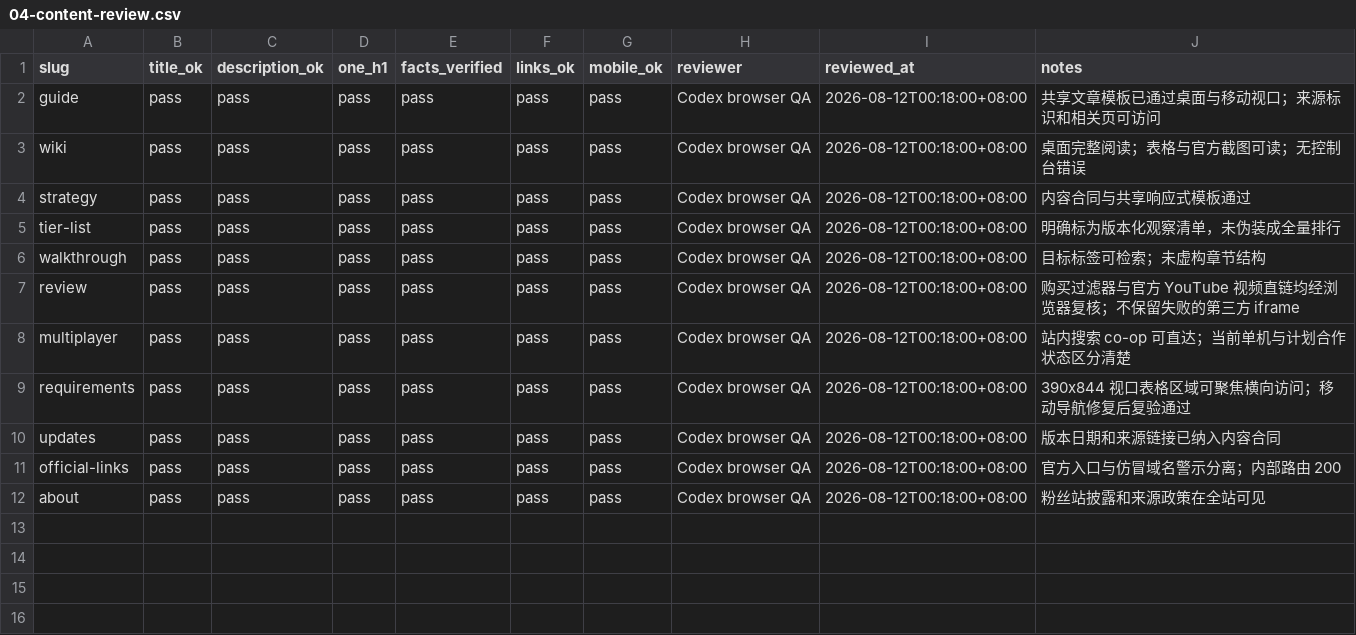
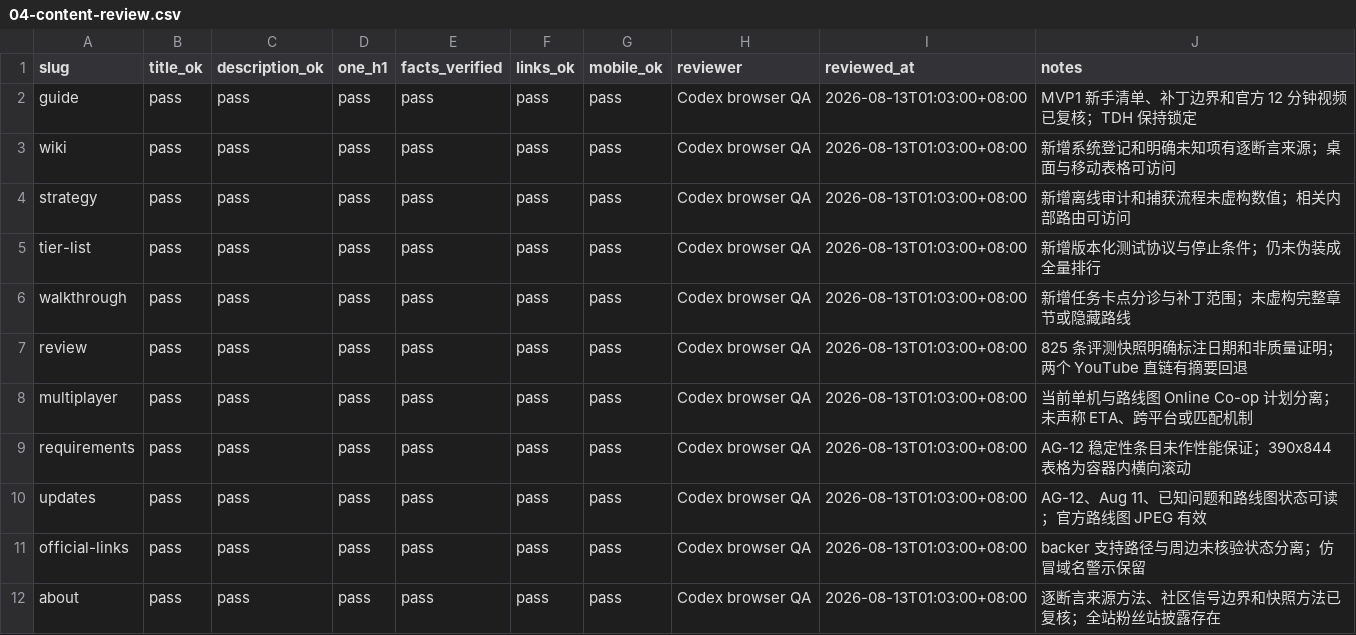
Before and after one commit to stewart-lhc/pax-autocratica-tips, a CSV file: ops/04-content-review.csv, drawn as a sheet.

```diff
--- a/ops/04-content-review.csv
+++ b/ops/04-content-review.csv
@@ -1,12 +1,12 @@
 slug,title_ok,description_ok,one_h1,facts_verified,links_ok,mobile_ok,reviewer,reviewed_at,notes
-guide,pass,pass,pass,pass,pass,pass,Codex browser QA,2026-08-12T00:18:00+08:00,共享文章模板已通过桌面与移动视口；来源标识和相关页可访问
-wiki,pass,pass,pass,pass,pass,pass,Codex browser QA,2026-08-12T00:18:00+08:00,桌面完整阅读；表格与官方截图可读；无控制台错误
-strategy,pass,pass,pass,pass,pass,pass,Codex browser QA,2026-08-12T00:18:00+08:00,内容合同与共享响应式模板通过
-tier-list,pass,pass,pass,pass,pass,pass,Codex browser QA,2026-08-12T00:18:00+08:00,明确标为版本化观察清单，未伪装成全量排行
-walkthrough,pass,pass,pass,pass,pass,pass,Codex browser QA,2026-08-12T00:18:00+08:00,目标标签可检索；未虚构章节结构
-review,pass,pass,pass,pass,pass,pass,Codex browser QA,2026-08-12T00:18:00+08:00,购买过滤器与官方 YouTube 视频直链均经浏览器复核；不保留失败的第三方 iframe
-multiplayer,pass,pass,pass,pass,pass,pass,Codex browser QA,2026-08-12T00:18:00+08:00,站内搜索 co-op 可直达；当前单机与计划合作状态区分清楚
-requirements,pass,pass,pass,pass,pass,pass,Codex browser QA,2026-08-12T00:18:00+08:00,390x844 视口表格区域可聚焦横向访问；移动导航修复后复验通过
-updates,pass,pass,pass,pass,pass,pass,Codex browser QA,2026-08-12T00:18:00+08:00,版本日期和来源链接已纳入内容合同
-official-links,pass,pass,pass,pass,pass,pass,Codex browser QA,2026-08-12T00:18:00+08:00,官方入口与仿冒域名警示分离；内部路由 200
-about,pass,pass,pass,pass,pass,pass,Codex browser QA,2026-08-12T00:18:00+08:00,粉丝站披露和来源政策在全站可见
+guide,pass,pass,pass,pass,pass,pass,Codex browser QA,2026-08-13T01:03:00+08:00,MVP1 新手清单、补丁边界和官方 12 分钟视频已复核；TDH 保持锁定
+wiki,pass,pass,pass,pass,pass,pass,Codex browser QA,2026-08-13T01:03:00+08:00,新增系统登记和明确未知项有逐断言来源；桌面与移动表格可访问
+strategy,pass,pass,pass,pass,pass,pass,Codex browser QA,2026-08-13T01:03:00+08:00,新增离线审计和捕获流程未虚构数值；相关内部路由可访问
+tier-list,pass,pass,pass,pass,pass,pass,Codex browser QA,2026-08-13T01:03:00+08:00,新增版本化测试协议与停止条件；仍未伪装成全量排行
+walkthrough,pass,pass,pass,pass,pass,pass,Codex browser QA,2026-08-13T01:03:00+08:00,新增任务卡点分诊与补丁范围；未虚构完整章节或隐藏路线
+review,pass,pass,pass,pass,pass,pass,Codex browser QA,2026-08-13T01:03:00+08:00,825 条评测快照明确标注日期和非质量证明；两个 YouTube 直链有摘要回退
+multiplayer,pass,pass,pass,pass,pass,pass,Codex browser QA,2026-08-13T01:03:00+08:00,当前单机与路线图 Online Co-op 计划分离；未声称 ETA、跨平台或匹配机制
+requirements,pass,pass,pass,pass,pass,pass,Codex browser QA,2026-08-13T01:03:00+08:00,AG-12 稳定性条目未作性能保证；390x844 表格为容器内横向滚动
+updates,pass,pass,pass,pass,pass,pass,Codex browser QA,2026-08-13T01:03:00+08:00,AG-12、Aug 11、已知问题和路线图状态可读；官方路线图 JPEG 有效
+official-links,pass,pass,pass,pass,pass,pass,Codex browser QA,2026-08-13T01:03:00+08:00,backer 支持路径与周边未核验状态分离；仿冒域名警示保留
+about,pass,pass,pass,pass,pass,pass,Codex browser QA,2026-08-13T01:03:00+08:00,逐断言来源方法、社区信号边界和快照方法已复核；全站粉丝站披露存在
```
Also changed, not shown: ops/01-candidates.csv, ops/02-page-matrix.csv, 9 other files.
